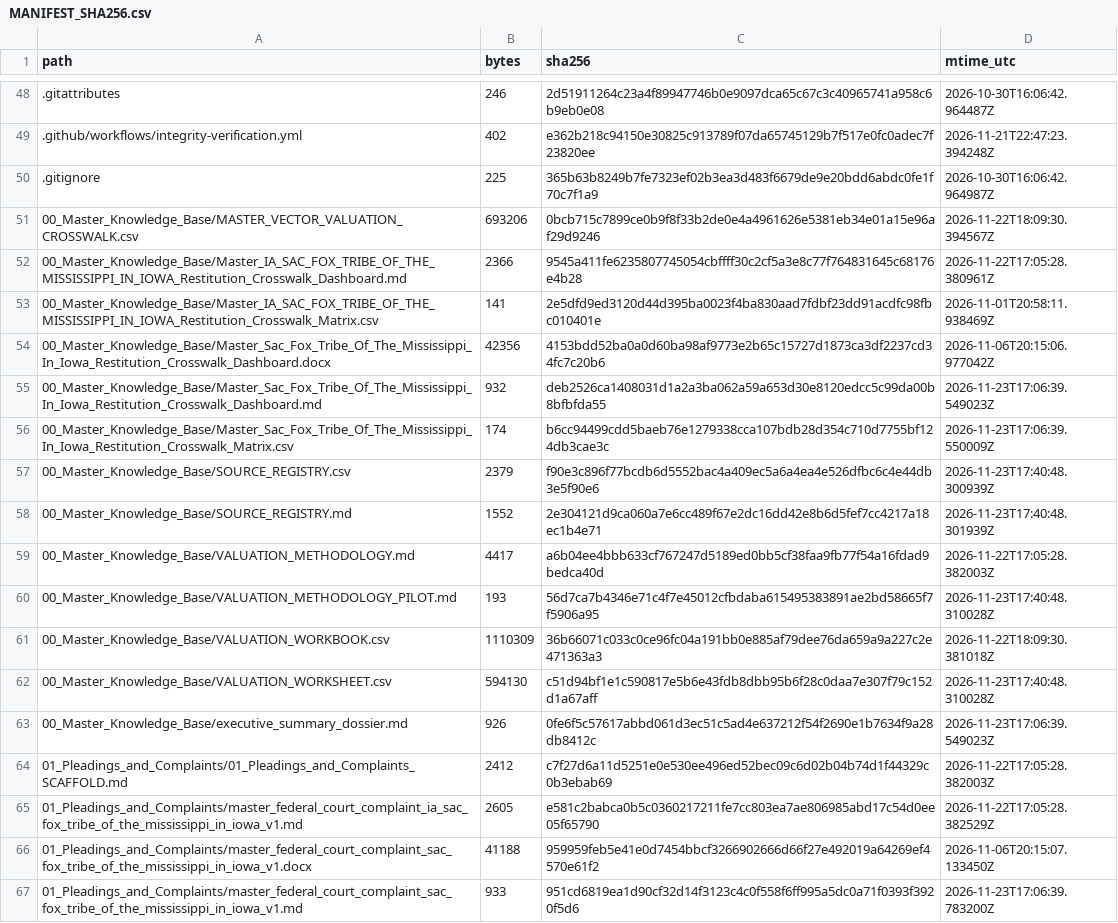
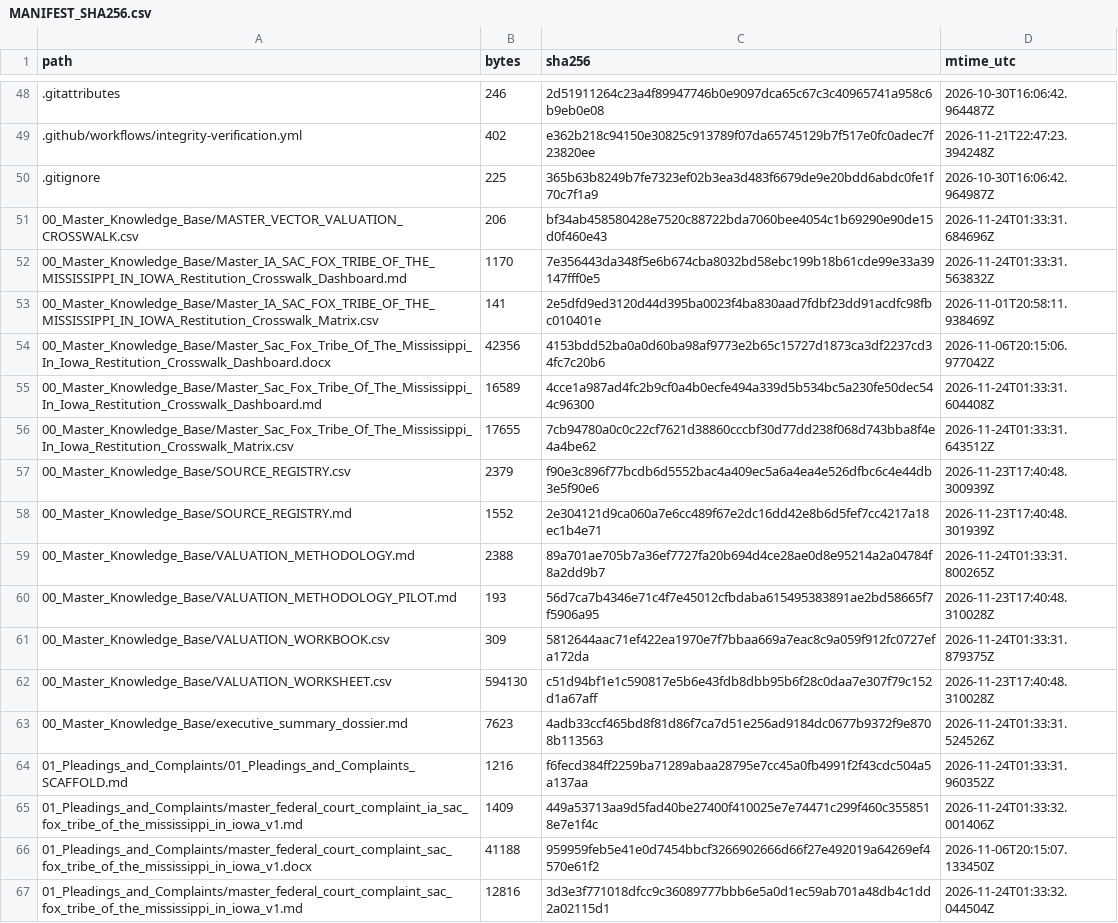
Before and after one commit to GlobalRestitutionAlliance/turtle-island-us-ia-sac-fox-tribe-of-the-mississippi-in-iowa-master-litigation, a CSV file: 99_Archives_and_Manifests/MANIFEST_SHA256.csv, drawn as a sheet; only a part is shown, gaps mark what is left out; the diff covers the shown part only.

```diff
--- a/99_Archives_and_Manifests/MANIFEST_SHA256.csv
+++ b/99_Archives_and_Manifests/MANIFEST_SHA256.csv
@@ -50,18 +50,18 @@ path,bytes,sha256,mtime_utc
 .gitignore,225,365b63b8249b7fe7323ef02b3ea3d483f6679de9e20bdd6abdc0fe1f70c7f1a9,2026-10-30T16:06:42.964987Z
-00_Master_Knowledge_Base/MASTER_VECTOR_VALUATION_CROSSWALK.csv,693206,0bcb715c7899ce0b9f8f33b2de0e4a4961626e5381eb34e01a15e96af29d9246,2026-11-22T18:09:30.394567Z
-00_Master_Knowledge_Base/Master_IA_SAC_FOX_TRIBE_OF_THE_MISSISSIPPI_IN_IOWA_Restitution_Crosswalk_Dashboard.md,2366,9545a411fe6235807745054cbffff30c2cf5a3e8c77f764831645c68176e4b28,2026-11-22T17:05:28.380961Z
+00_Master_Knowledge_Base/MASTER_VECTOR_VALUATION_CROSSWALK.csv,206,bf34ab458580428e7520c88722bda7060bee4054c1b69290e90de15d0f460e43,2026-11-24T01:33:31.684696Z
+00_Master_Knowledge_Base/Master_IA_SAC_FOX_TRIBE_OF_THE_MISSISSIPPI_IN_IOWA_Restitution_Crosswalk_Dashboard.md,1170,7e356443da348f5e6b674cba8032bd58ebc199b18b61cde99e33a39147fff0e5,2026-11-24T01:33:31.563832Z
 00_Master_Knowledge_Base/Master_IA_SAC_FOX_TRIBE_OF_THE_MISSISSIPPI_IN_IOWA_Restitution_Crosswalk_Matrix.csv,141,2e5dfd9ed3120d44d395ba0023f4ba830aad7fdbf23dd91acdfc98fbc010401e,2026-11-01T20:58:11.938469Z
 00_Master_Knowledge_Base/Master_Sac_Fox_Tribe_Of_The_Mississippi_In_Iowa_Restitution_Crosswalk_Dashboard.docx,42356,4153bdd52ba0a0d60ba98af9773e2b65c15727d1873ca3df2237cd34fc7c20b6,2026-11-06T20:15:06.977042Z
-00_Master_Knowledge_Base/Master_Sac_Fox_Tribe_Of_The_Mississippi_In_Iowa_Restitution_Crosswalk_Dashboard.md,932,deb2526ca1408031d1a2a3ba062a59a653d30e8120edcc5c99da00b8bfbfda55,2026-11-23T17:06:39.549023Z
-00_Master_Knowledge_Base/Master_Sac_Fox_Tribe_Of_The_Mississippi_In_Iowa_Restitution_Crosswalk_Matrix.csv,174,b6cc94499cdd5baeb76e1279338cca107bdb28d354c710d7755bf124db3cae3c,2026-11-23T17:06:39.550009Z
+00_Master_Knowledge_Base/Master_Sac_Fox_Tribe_Of_The_Mississippi_In_Iowa_Restitution_Crosswalk_Dashboard.md,16589,4cce1a987ad4fc2b9cf0a4b0ecfe494a339d5b534bc5a230fe50dec544c96300,2026-11-24T01:33:31.604408Z
+00_Master_Knowledge_Base/Master_Sac_Fox_Tribe_Of_The_Mississippi_In_Iowa_Restitution_Crosswalk_Matrix.csv,17655,7cb94780a0c0c22cf7621d38860cccbf30d77dd238f068d743bba8f4e4a4be62,2026-11-24T01:33:31.643512Z
 00_Master_Knowledge_Base/SOURCE_REGISTRY.csv,2379,f90e3c896f77bcdb6d5552bac4a409ec5a6a4ea4e526dfbc6c4e44db3e5f90e6,2026-11-23T17:40:48.300939Z
 00_Master_Knowledge_Base/SOURCE_REGISTRY.md,1552,2e304121d9ca060a7e6cc489f67e2dc16dd42e8b6d5fef7cc4217a18ec1b4e71,2026-11-23T17:40:48.301939Z
-00_Master_Knowledge_Base/VALUATION_METHODOLOGY.md,4417,a6b04ee4bbb633cf767247d5189ed0bb5cf38faa9fb77f54a16fdad9bedca40d,2026-11-22T17:05:28.382003Z
+00_Master_Knowledge_Base/VALUATION_METHODOLOGY.md,2388,89a701ae705b7a36ef7727fa20b694d4ce28ae0d8e95214a2a04784f8a2dd9b7,2026-11-24T01:33:31.800265Z
 00_Master_Knowledge_Base/VALUATION_METHODOLOGY_PILOT.md,193,56d7ca7b4346e71c4f7e45012cfbdaba615495383891ae2bd58665f7f5906a95,2026-11-23T17:40:48.310028Z
-00_Master_Knowledge_Base/VALUATION_WORKBOOK.csv,1110309,36b66071c033c0ce96fc04a191bb0e885af79dee76da659a9a227c2e471363a3,2026-11-22T18:09:30.381018Z
+00_Master_Knowledge_Base/VALUATION_WORKBOOK.csv,309,5812644aac71ef422ea1970e7f7bbaa669a7eac8c9a059f912fc0727efa172da,2026-11-24T01:33:31.879375Z
 00_Master_Knowledge_Base/VALUATION_WORKSHEET.csv,594130,c51d94bf1e1c590817e5b6e43fdb8dbb95b6f28c0daa7e307f79c152d1a67aff,2026-11-23T17:40:48.310028Z
-00_Master_Knowledge_Base/executive_summary_dossier.md,926,0fe6f5c57617abbd061d3ec51c5ad4e637212f54f2690e1b7634f9a28db8412c,2026-11-23T17:06:39.549023Z
-01_Pleadings_and_Complaints/01_Pleadings_and_Complaints_SCAFFOLD.md,2412,c7f27d6a11d5251e0e530ee496ed52bec09c6d02b04b74d1f44329c0b3ebab69,2026-11-22T17:05:28.382003Z
-01_Pleadings_and_Complaints/master_federal_court_complaint_ia_sac_fox_tribe_of_the_mississippi_in_iowa_v1.md,2605,e581c2babca0b5c0360217211fe7cc803ea7ae806985abd17c54d0ee05f65790,2026-11-22T17:05:28.382529Z
+00_Master_Knowledge_Base/executive_summary_dossier.md,7623,4adb33ccf465bd8f81d86f7ca7d51e256ad9184dc0677b9372f9e8708b113563,2026-11-24T01:33:31.524526Z
+01_Pleadings_and_Complaints/01_Pleadings_and_Complaints_SCAFFOLD.md,1216,f6fecd384ff2259ba71289abaa28795e7cc45a0fb4991f2f43cdc504a5a137aa,2026-11-24T01:33:31.960352Z
+01_Pleadings_and_Complaints/master_federal_court_complaint_ia_sac_fox_tribe_of_the_mississippi_in_iowa_v1.md,1409,449a53713aa9d5fad40be27400f410025e7e74471c299f460c3558518e7e1f4c,2026-11-24T01:33:32.001406Z
 01_Pleadings_and_Complaints/master_federal_court_complaint_sac_fox_tribe_of_the_mississippi_in_iowa_v1.docx,41188,959959feb5e41e0d7454bbcf3266902666d66f27e492019a64269ef4570e61f2,2026-11-06T20:15:07.133450Z
-01_Pleadings_and_Complaints/master_federal_court_complaint_sac_fox_tribe_of_the_mississippi_in_iowa_v1.md,933,951cd6819ea1d90cf32d14f3123c4c0f558f6ff995a5dc0a71f0393f3920f5d6,2026-11-23T17:06:39.783200Z
+01_Pleadings_and_Complaints/master_federal_court_complaint_sac_fox_tribe_of_the_mississippi_in_iowa_v1.md,12816,3d3e3f771018dfcc9c36089777bbb6e5a0d1ec59ab701a48db4c1dd2a02115d1,2026-11-24T01:33:32.044504Z
```
Also changed, not shown: 80 edited cells elsewhere in this file, 37 other files.
